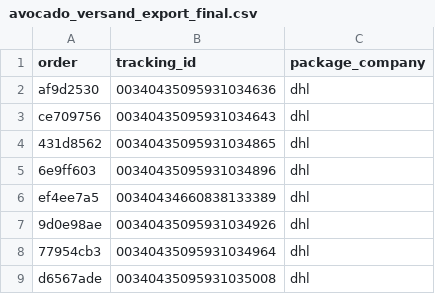
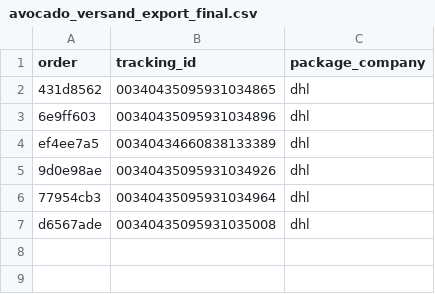
Before and after one commit to ads-dotcom/avocadoorderwalkiddycomlive, a CSV file: avocado_versand_export_final.csv, drawn as a sheet; the diff names each change by its address in the sheet, - before the commit and + after, or states it on an @@ line.

Commit message:
chore: update avocado_versand_export_final.csv (6 rows)

```diff
--- a/avocado_versand_export_final.csv
+++ b/avocado_versand_export_final.csv
-row 2: af9d2530 | 00340435095931034636 | dhl
-row 3: ce709756 | 00340435095931034643 | dhl
```
